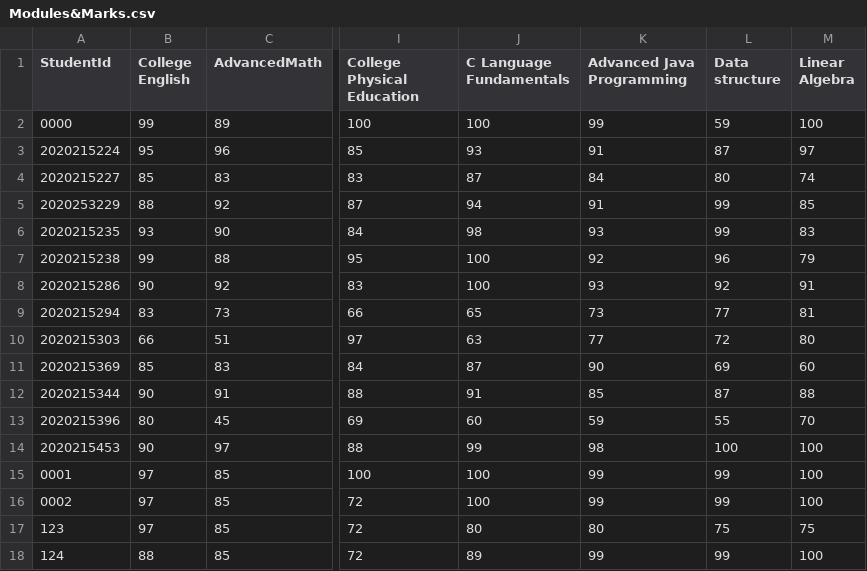
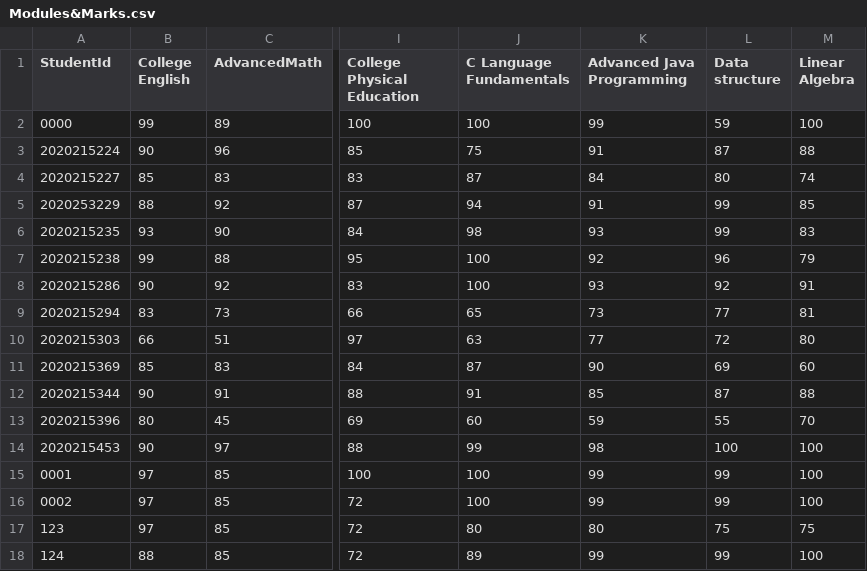
Before and after one commit to t0saki/Learning-Journey-Application, a CSV file: Data/Modules&Marks.csv, drawn as a sheet; only a part is shown, gaps mark what is left out; the diff names each change by its address in the sheet, - before the commit and + after, or states it on an @@ line.

```diff
--- a/Data/Modules&Marks.csv
+++ b/Data/Modules&Marks.csv
-B3 (College English): 95
+B3 (College English): 90
-J3 (C Language Fundamentals): 93
+J3 (C Language Fundamentals): 75
-M3 (Linear Algebra): 97
+M3 (Linear Algebra): 88
```
Also changed, not shown: Data/UserInfo.csv, 11 other files.
